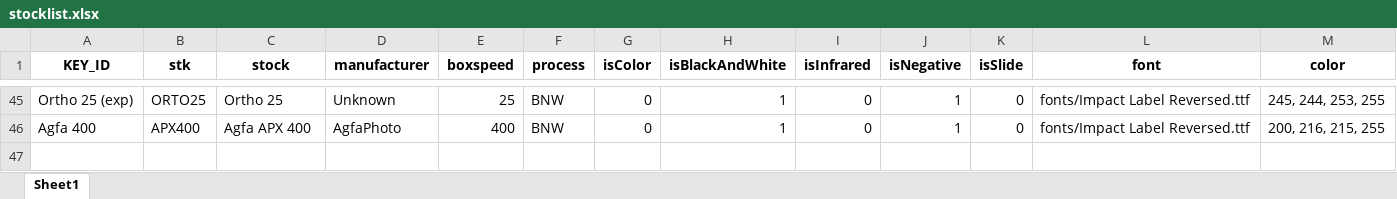
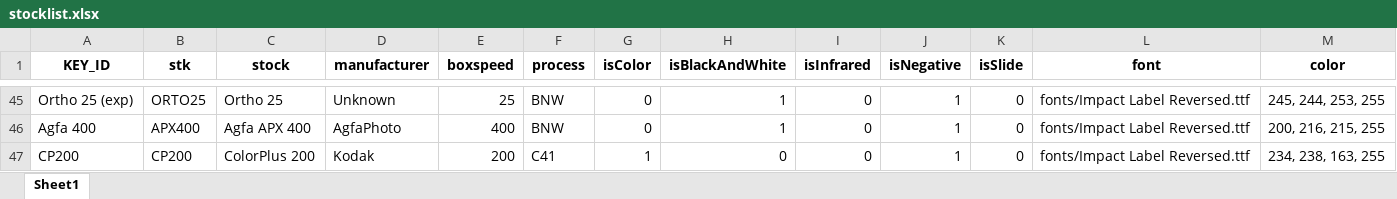
Before and after one commit to rjandersson1/film-photo-archive-manager, an Excel workbook: data/stocklist.xlsx, sheet Sheet1, drawn as a sheet; only a part is shown, gaps mark what is left out; values as stored, in another font and other column widths than the file's, no borders; the diff names each change by its address in the sheet, - before the commit and + after, or states it on an @@ line.

Commit message:
updates

```diff
--- a/data/stocklist.xlsx (sheet Sheet1)
+++ b/data/stocklist.xlsx (sheet Sheet1)
+row 47: CP200 | CP200 | ColorPlus 200 | Kodak | 200 | C41 | 1 | 0 | 0 | 1 | 0 | fonts/Impact Label Reversed.ttf | 234, 238, 163, 255
```
